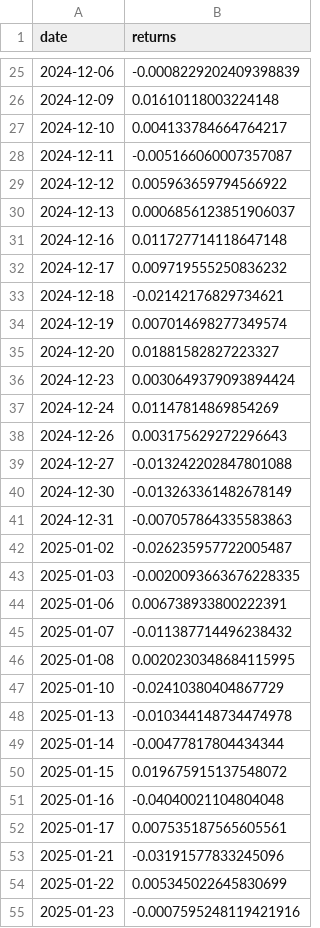
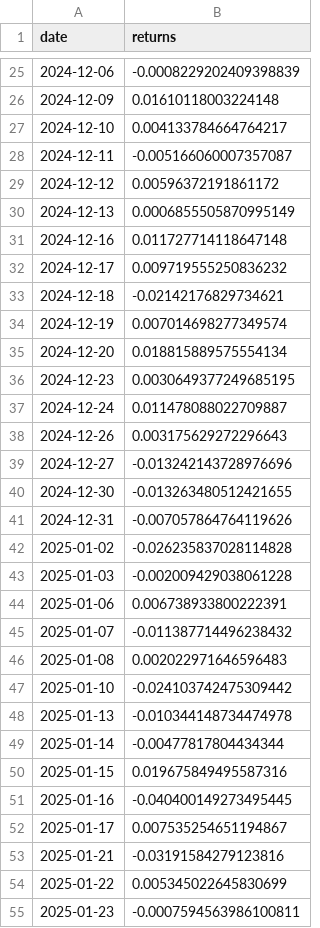
Before and after one commit to adeethyia-shankar/bhig-portfolio-management, a CSV file: backtester/data/aapl_returns.csv, drawn as a sheet; only a part is shown, gaps mark what is left out; the diff covers the shown part only.

```diff
--- a/backtester/data/aapl_returns.csv
+++ b/backtester/data/aapl_returns.csv
@@ -28,4 +28,4 @@ date,returns
 2024-12-11,-0.005166060007357087
-2024-12-12,0.005963659794566922
-2024-12-13,0.0006856123851906037
+2024-12-12,0.00596372191861172
+2024-12-13,0.0006855505870995149
 2024-12-16,0.011727714118647148
@@ -34,22 +34,22 @@ date,returns
 2024-12-19,0.007014698277349574
-2024-12-20,0.01881582827223327
-2024-12-23,0.0030649379093894424
-2024-12-24,0.01147814869854269
+2024-12-20,0.018815889575554134
+2024-12-23,0.0030649377249685195
+2024-12-24,0.011478088022709887
 2024-12-26,0.003175629272296643
-2024-12-27,-0.013242202847801088
-2024-12-30,-0.013263361482678149
-2024-12-31,-0.007057864335583863
-2025-01-02,-0.026235957722005487
-2025-01-03,-0.0020093663676228335
+2024-12-27,-0.013242143728976696
+2024-12-30,-0.013263480512421655
+2024-12-31,-0.007057864764119626
+2025-01-02,-0.026235837028114828
+2025-01-03,-0.002009429038061228
 2025-01-06,0.006738933800222391
 2025-01-07,-0.011387714496238432
-2025-01-08,0.0020230348684115995
-2025-01-10,-0.02410380404867729
+2025-01-08,0.002022971646596483
+2025-01-10,-0.024103742475309442
 2025-01-13,-0.010344148734474978
 2025-01-14,-0.00477817804434344
-2025-01-15,0.019675915137548072
-2025-01-16,-0.04040021104804048
-2025-01-17,0.007535187565605561
-2025-01-21,-0.03191577833245096
+2025-01-15,0.019675849495587316
+2025-01-16,-0.040400149273495445
+2025-01-17,0.007535254651194867
+2025-01-21,-0.03191584279123816
 2025-01-22,0.005345022645830699
-2025-01-23,-0.0007595248119421916
+2025-01-23,-0.0007594563986100811
```
Also changed, not shown: 23 edited cells elsewhere in this file, backtester/data/clean_prices.csv, backtester/data/raw_prices.csv, 4 other files.
